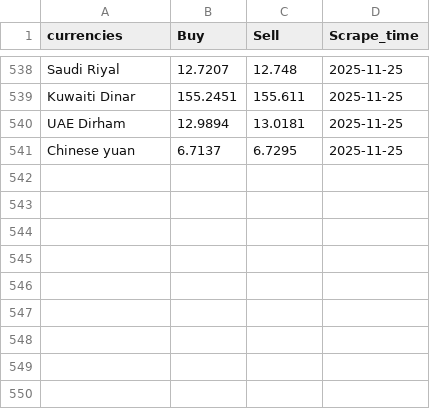
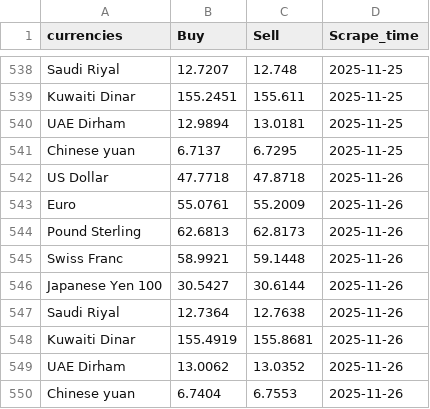
Before and after one commit to Imr-u/Afri_Rate, a CSV file: Scraper_&_datasets/Egypt_fx/EGFX.csv, drawn as a sheet; only a part is shown, gaps mark what is left out.

```diff
--- a/Scraper_&_datasets/Egypt_fx/EGFX.csv
+++ b/Scraper_&_datasets/Egypt_fx/EGFX.csv
@@ -541 +541,10 @@ UAE Dirham,12.9894,13.0181,2025-11-25
 Chinese yuan,6.7137,6.7295,2025-11-25
+US Dollar,47.7718,47.8718,2025-11-26
+Euro,55.0761,55.2009,2025-11-26
+Pound Sterling,62.6813,62.8173,2025-11-26
+Swiss Franc,58.9921,59.1448,2025-11-26
+Japanese Yen 100,30.5427,30.6144,2025-11-26
+Saudi Riyal,12.7364,12.7638,2025-11-26
+Kuwaiti Dinar,155.4919,155.8681,2025-11-26
+UAE Dirham,13.0062,13.0352,2025-11-26
+Chinese yuan,6.7404,6.7553,2025-11-26
```
